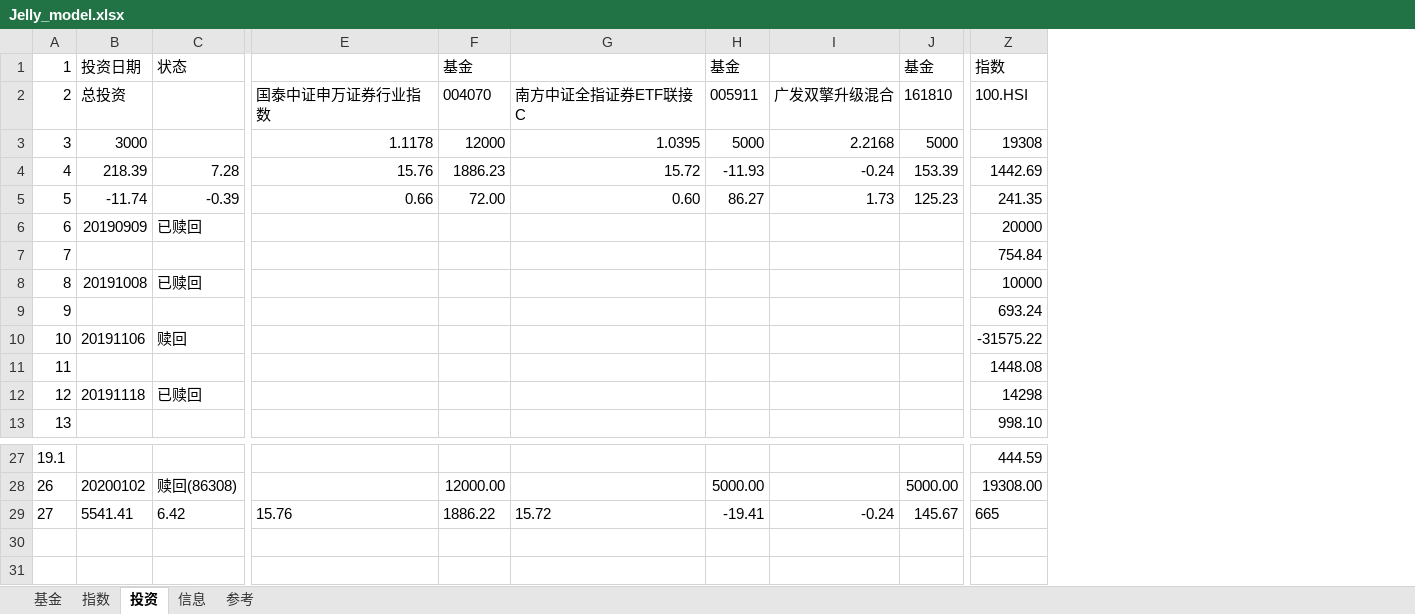
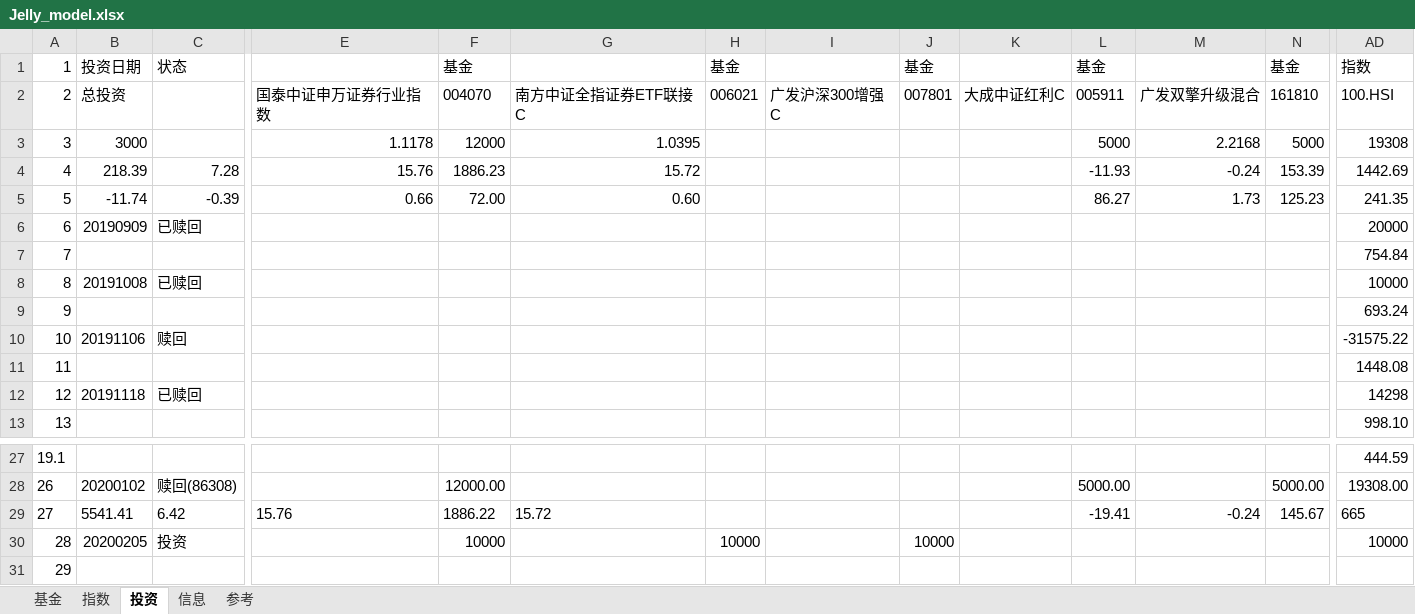
Before and after one commit to sinojelly/fundhelper-data, an Excel workbook: Jelly_model.xlsx, sheet 投资, drawn as a sheet; only a part is shown, gaps mark what is left out; values as stored, in another font and other column widths than the file's, no borders; conditional formats not drawn; rows hold the shown columns only; the diff names each change by its address in the sheet, - before the commit and + after, or states it on an @@ line.

Commit message:
add invest info

```diff
--- a/Jelly_model.xlsx (sheet 投资)
+++ b/Jelly_model.xlsx (sheet 投资)
+column H, rows 1-2: 基金 | 006021
+column I, row 2: 广发沪深300增强C
+column J, rows 1-2: 基金 | 007801
+column K, row 2: 大成中证红利C
+row 30: 28 | 20200205 | 投资 |  | 10000 |  | 10000 |  | 10000 |  |  |  |  | 10000
+row 31: 29
```
